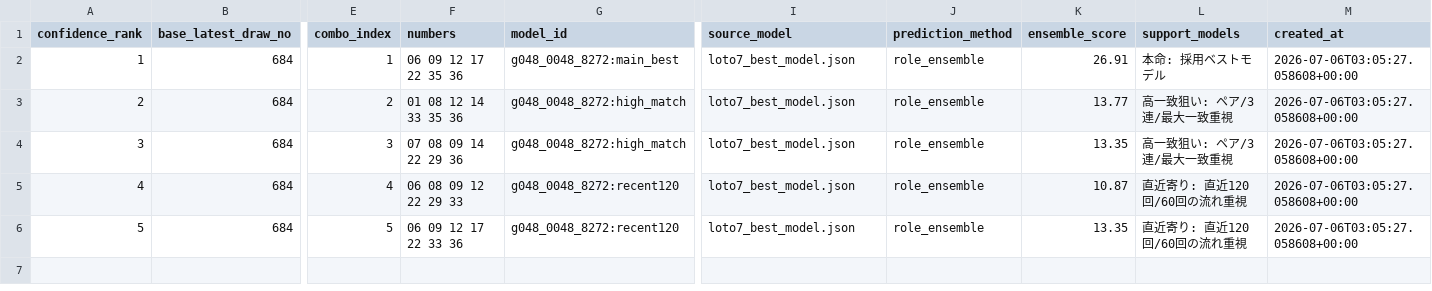
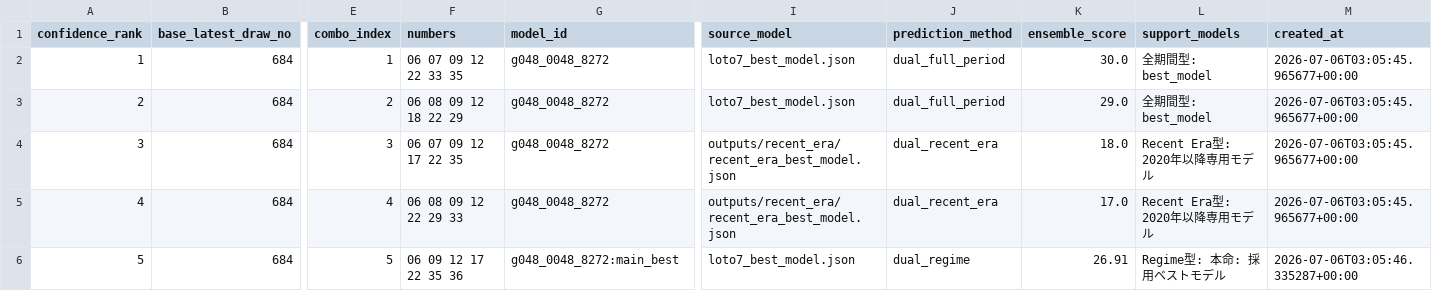
Before and after one commit to Joker7822/NEW_LOTO7, a CSV file: outputs/evolution_best_prediction.csv, drawn as a sheet; only a part is shown, gaps mark what is left out; the diff names each change by its address in the sheet, - before the commit and + after, or states it on an @@ line.

```diff
--- a/outputs/evolution_best_prediction.csv
+++ b/outputs/evolution_best_prediction.csv
-F2 (numbers): 06 09 12 17 22 35 36
+F2 (numbers): 06 07 09 12 22 33 35
-G2 (model_id): g048_0048_8272:main_best
+G2 (model_id): g048_0048_8272
-J2:J3 (prediction_method): role_ensemble
+J2:J3 (prediction_method): dual_full_period
-K2 (ensemble_score): 26.91
+K2 (ensemble_score): 30.0
-L2 (support_models): 本命: 採用ベストモデル
+L2 (support_models): 全期間型: best_model
-M2:M5 (created_at): 2026-07-06T03:05:27.058608+00:00
+M2:M5 (created_at): 2026-07-06T03:05:45.965677+00:00
-F3 (numbers): 01 08 12 14 33 35 36
+F3 (numbers): 06 08 09 12 18 22 29
-G3:G4 (model_id): g048_0048_8272:high_match
+G3:G4 (model_id): g048_0048_8272
-K3 (ensemble_score): 13.77
+K3 (ensemble_score): 29.0
-L3 (support_models): 高一致狙い: ペア/3連/最大一致重視
+L3 (support_models): 全期間型: best_model
-F4 (numbers): 07 08 09 14 22 29 36
+F4 (numbers): 06 07 09 12 17 22 35
-I4:I5 (source_model): loto7_best_model.json
+I4:I5 (source_model): outputs/recent_era/recent_era_best_model.json
-J4:J5 (prediction_method): role_ensemble
+J4:J5 (prediction_method): dual_recent_era
-K4 (ensemble_score): 13.35
+K4 (ensemble_score): 18.0
-L4 (support_models): 高一致狙い: ペア/3連/最大一致重視
+L4 (support_models): Recent Era型: 2020年以降専用モデル
-G5 (model_id): g048_0048_8272:recent120
+G5 (model_id): g048_0048_8272
-K5 (ensemble_score): 10.87
+K5 (ensemble_score): 17.0
-L5 (support_models): 直近寄り: 直近120回/60回の流れ重視
+L5 (support_models): Recent Era型: 2020年以降専用モデル
-F6 (numbers): 06 09 12 17 22 33 36
+F6 (numbers): 06 09 12 17 22 35 36
-G6 (model_id): g048_0048_8272:recent120
+G6 (model_id): g048_0048_8272:main_best
-J6 (prediction_method): role_ensemble
+J6 (prediction_method): dual_regime
-K6 (ensemble_score): 13.35
+K6 (ensemble_score): 26.91
-L6 (support_models): 直近寄り: 直近120回/60回の流れ重視
+L6 (support_models): Regime型: 本命: 採用ベストモデル
-M6 (created_at): 2026-07-06T03:05:27.058608+00:00
+M6 (created_at): 2026-07-06T03:05:46.335287+00:00
```
Also changed, not shown: 7 other files.
